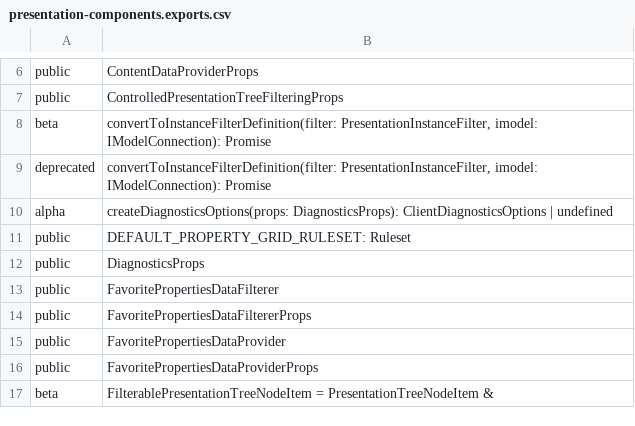
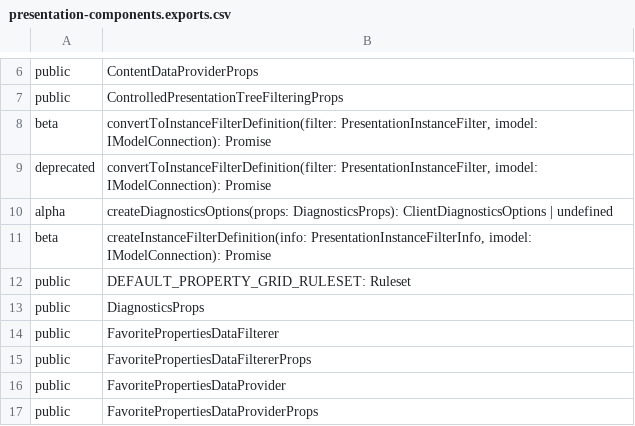
Before and after one commit to iTwin/presentation, a CSV file: packages/components/api/presentation-components.exports.csv, drawn as a sheet; only a part is shown, gaps mark what is left out; the shorter side is filled out with more unchanged rows.

```diff
--- a/packages/components/api/presentation-components.exports.csv
+++ b/packages/components/api/presentation-components.exports.csv
@@ -10,2 +10,3 @@ deprecated;convertToInstanceFilterDefinition(filter: PresentationInstanceFilter,
 alpha;createDiagnosticsOptions(props: DiagnosticsProps): ClientDiagnosticsOptions | undefined
+beta;createInstanceFilterDefinition(info: PresentationInstanceFilterInfo, imodel: IModelConnection): Promise
 public;DEFAULT_PROPERTY_GRID_RULESET: Ruleset
```
Also changed, not shown: 1 other file.
